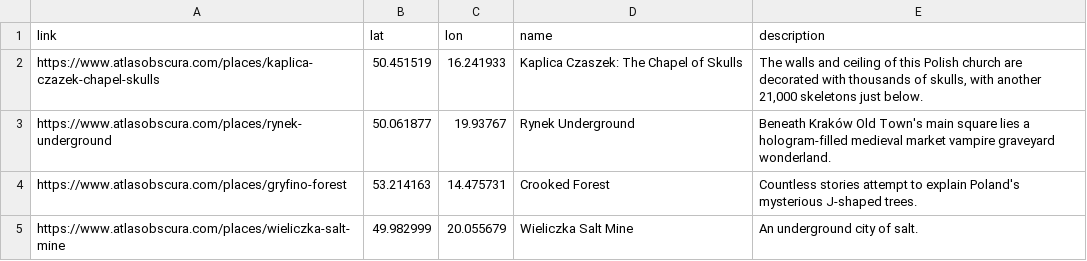
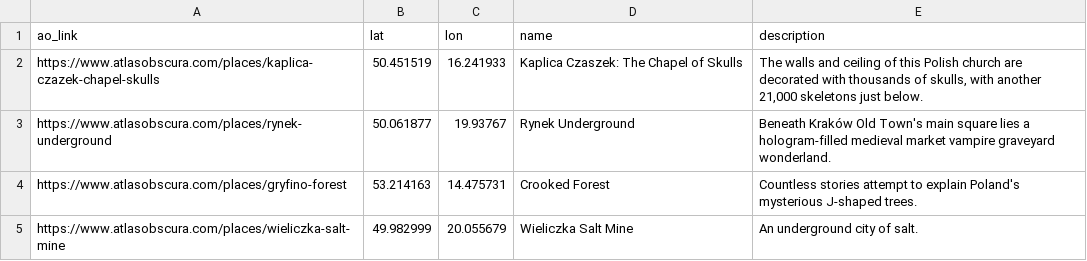
Before and after one commit to geldbogen/Wikipedia_Map_Maker, a CSV file: data/ao_country_data/ao_poland.csv, drawn as a sheet; only a part is shown.

```diff
--- a/data/ao_country_data/ao_poland.csv
+++ b/data/ao_country_data/ao_poland.csv
@@ -1,2 +1,2 @@
-link,lat,lon,name,description
+ao_link,lat,lon,name,description
 https://www.atlasobscura.com/places/kaplica-czazek-chapel-skulls,50.451519,16.241933,"
```
Also changed, not shown: 17 other files.
